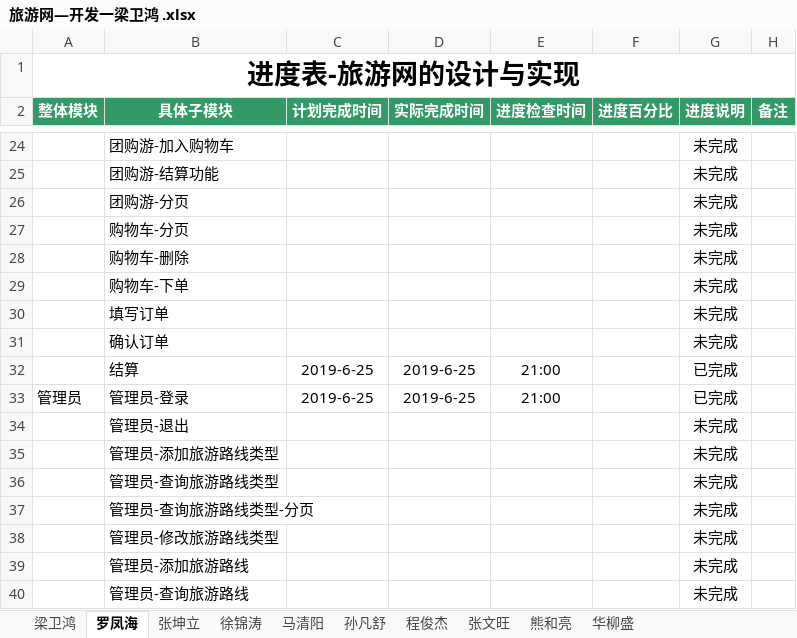
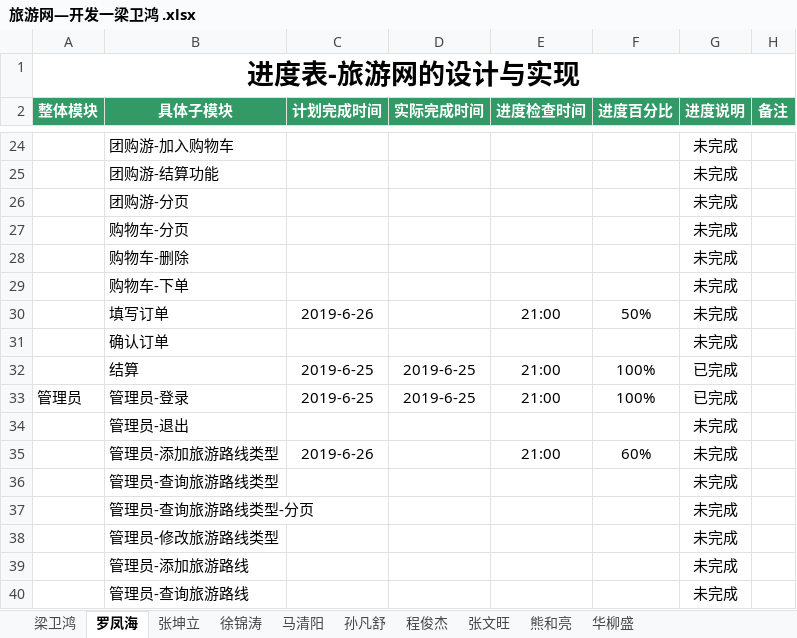
Before and after one commit to hgkj-rj/hgkj_01, an Excel workbook: 梁卫鸿/旅游网—开发一梁卫鸿 .xlsx, sheet 罗凤海, drawn as a sheet; only a part is shown, gaps mark what is left out; values as stored, in another font and other column widths than the file's, no borders; the diff covers the shown part only; the diff names each change by its address in the sheet, - before the commit and + after, or states it on an @@ line.

```diff
--- a/梁卫鸿/旅游网—开发一梁卫鸿 .xlsx (sheet 罗凤海)
+++ b/梁卫鸿/旅游网—开发一梁卫鸿 .xlsx (sheet 罗凤海)
-C30 (计划完成时间): (empty)
+C30 (计划完成时间): 2019-6-26
-E30 (进度检查时间): (empty)
+E30 (进度检查时间): 21:00
-F30 (进度百分比): (empty)
+F30 (进度百分比): 50%
-F32:F33 (进度百分比): (empty)
+F32:F33 (进度百分比): 100%
-C35 (计划完成时间): (empty)
+C35 (计划完成时间): 2019-6-26
-E35 (进度检查时间): (empty)
+E35 (进度检查时间): 21:00
-F35 (进度百分比): (empty)
+F35 (进度百分比): 60%
```
Also changed, not shown: 36 edited cells elsewhere in this sheet, sheet 张坤立.
